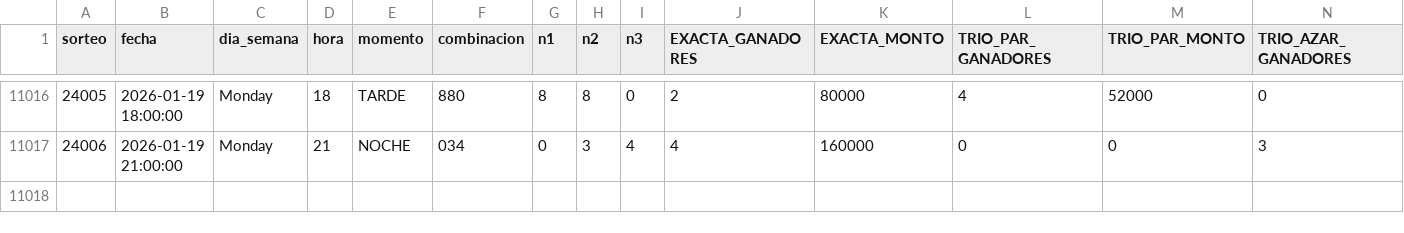
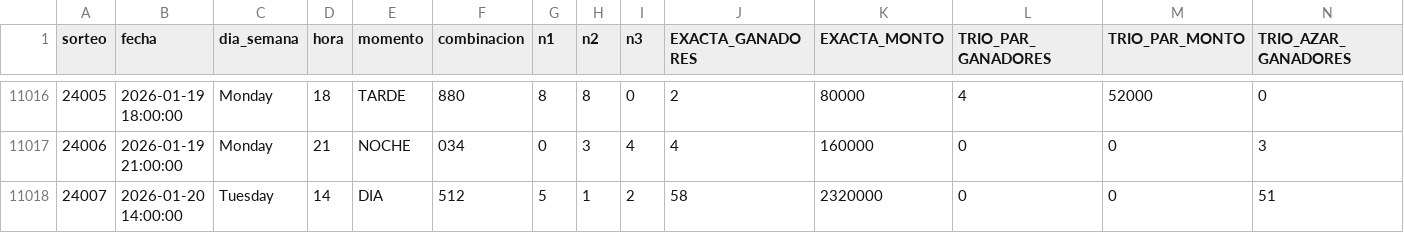
Before and after one commit to GaboAzorin/lotus-2026, a CSV file: data/LOTO3_MAESTRO.csv, drawn as a sheet; only a part is shown, gaps mark what is left out; rows hold the shown columns only; the diff names each change by its address in the sheet, - before the commit and + after, or states it on an @@ line.

```diff
--- a/data/LOTO3_MAESTRO.csv
+++ b/data/LOTO3_MAESTRO.csv
+row 11018: 24007 | 2026-01-20 14:00:00 | Tuesday | 14 | DIA | 512 | 5 | 1 | 2 | 58 | 2320000 | 0 | 0 | 51
```
Also changed, not shown: data/LOTO4_MAESTRO.csv, data/LOTO_SIMULACIONES.csv, 16 other files.
